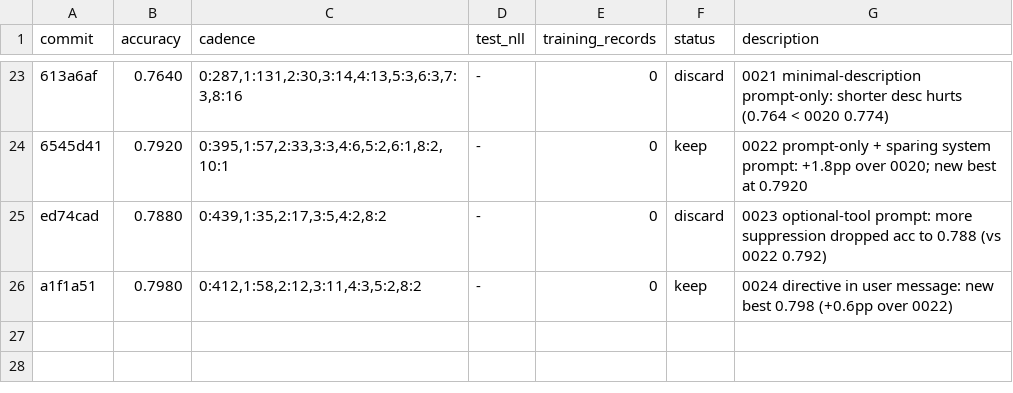
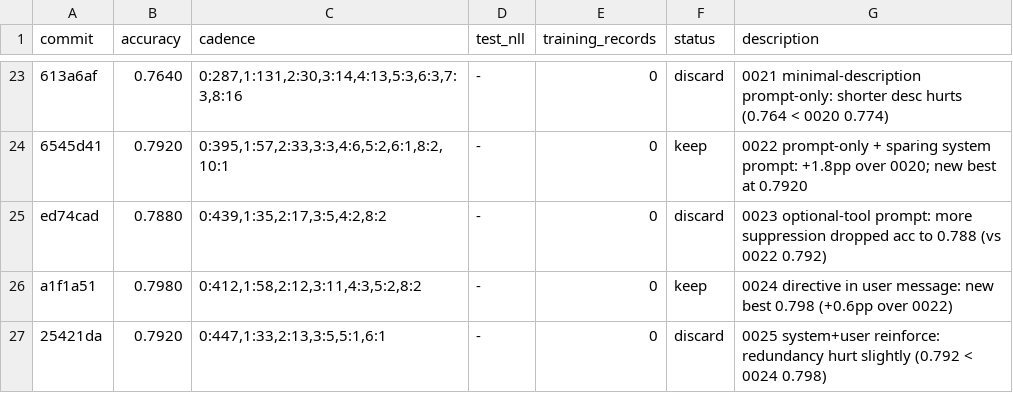
Before and after one commit to dphuang2/tinker-cookbook, a TSV file: tinker_cookbook/recipes/interview/results.tsv, drawn as a sheet; only a part is shown, gaps mark what is left out; the diff names each change by its address in the sheet, - before the commit and + after, or states it on an @@ line.

Commit message:
0025 system-user-reinforce: discard: 0.7980 -> 0.7920

```diff
--- a/tinker_cookbook/recipes/interview/results.tsv
+++ b/tinker_cookbook/recipes/interview/results.tsv
+row 27: 25421da | 0.7920 | 0:447,1:33,2:13,3:5,5:1,6:1 | - | 0 | discard | 0025 system+user reinforce: redundancy hurt slightly (0.792 < 0024 0.798)
```
Also changed, not shown: 5 other files.
